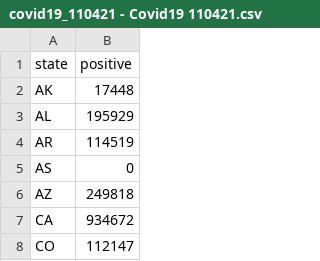
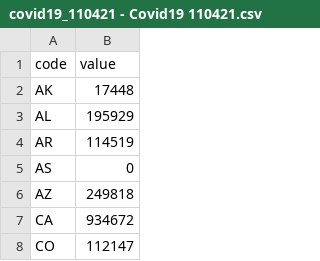
Before and after one commit to paxtondg/Covid19, a CSV file: covid19_110421 - Covid19 110421.csv, drawn as a sheet; only a part is shown.

```diff
--- a/covid19_110421 - Covid19 110421.csv
+++ b/covid19_110421 - Covid19 110421.csv
@@ -1,2 +1,2 @@
-state,positive
+code,value
 AK,17448
```
Also changed, not shown: 1 other file.
